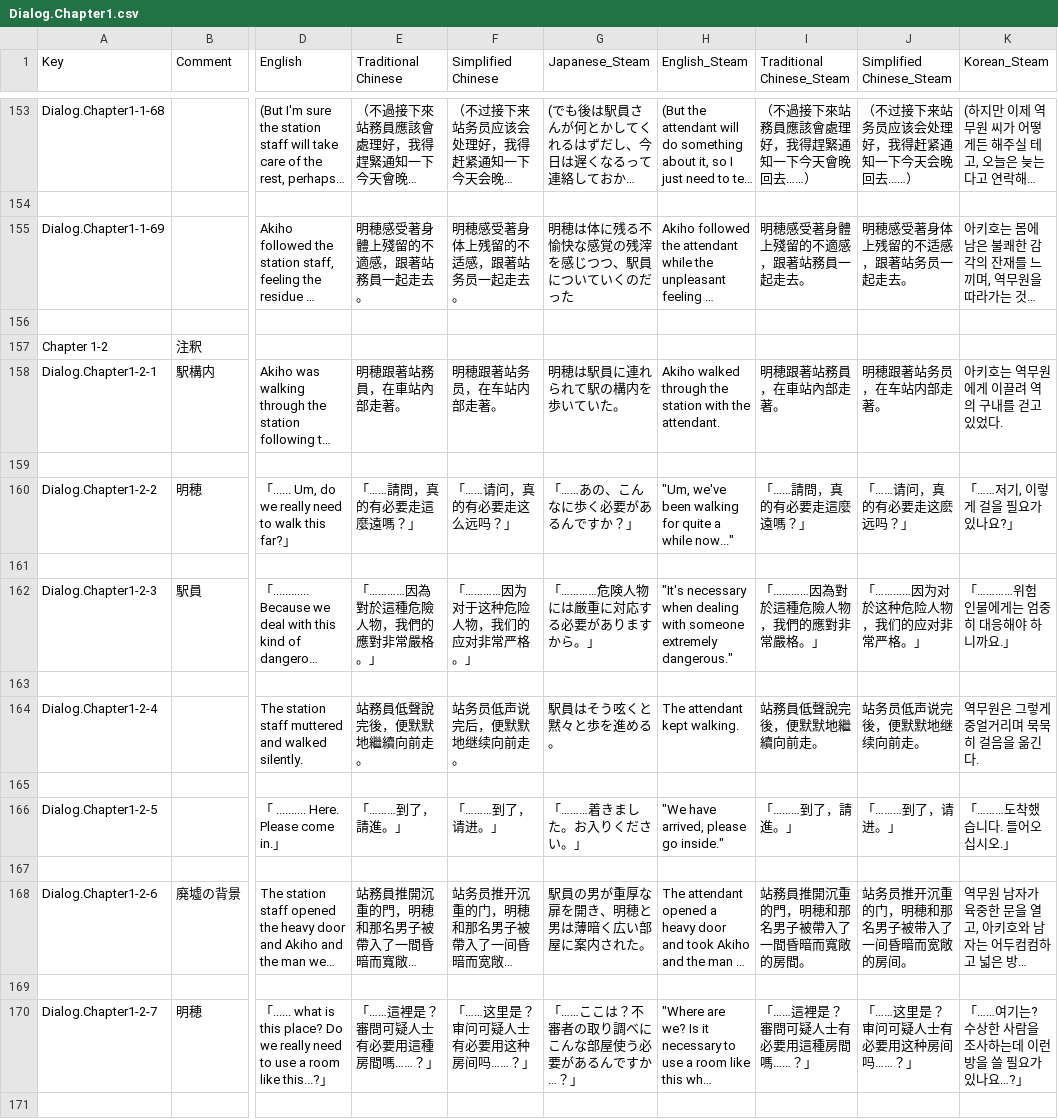
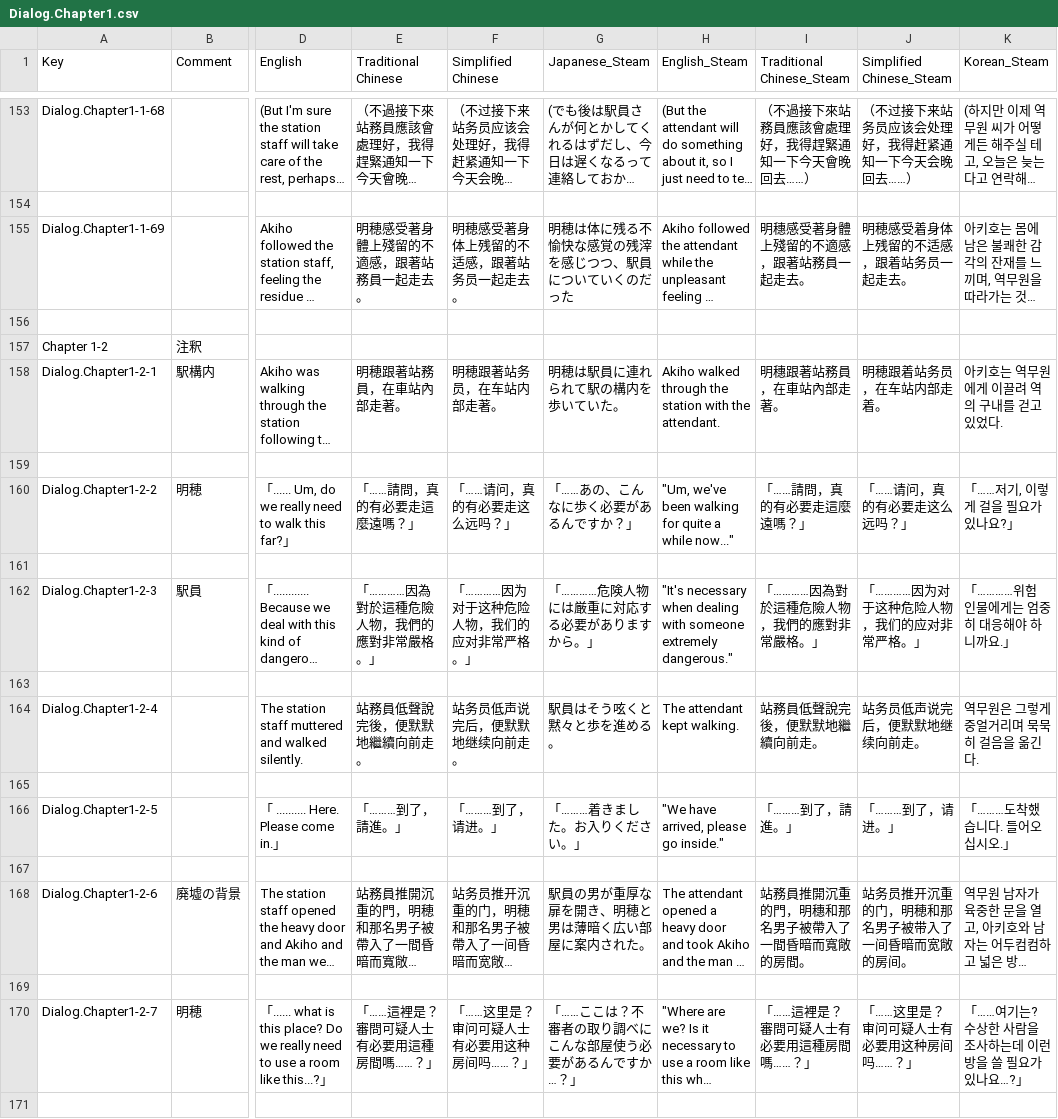
Before and after one commit to maryphun/MagicalHeroines, a CSV file: Assets/Resources/LocalizationSheet/Dialog.Chapter1.csv, drawn as a sheet; only a part is shown, gaps mark what is left out; long unchanged cells end in …; the diff covers the shown part only; the diff names each change by its address in the sheet, - before the commit and + after, or states it on an @@ line.

```diff
--- a/Assets/Resources/LocalizationSheet/Dialog.Chapter1.csv
+++ b/Assets/Resources/LocalizationSheet/Dialog.Chapter1.csv
-I155 (Traditional Chinese_Steam): 明穂感受著身體上殘留的不適感，跟著站務員一起走去。
+I155 (Traditional Chinese_Steam): 明穗感受著身體上殘留的不適感，跟著站務員一起走去。
-J155 (Simplified Chinese_Steam): 明穂感受著身体上残留的不适感，跟著站务员一起走去。
+J155 (Simplified Chinese_Steam): 明穂感受着身体上残留的不适感，跟着站务员一起走去。
-I158 (Traditional Chinese_Steam): 明穂跟著站務員，在車站內部走著。
+I158 (Traditional Chinese_Steam): 明穗跟著站務員，在車站內部走著。
-J158 (Simplified Chinese_Steam): 明穂跟著站务员，在车站内部走著。
+J158 (Simplified Chinese_Steam): 明穂跟着站务员，在车站内部走着。
-J160 (Simplified Chinese_Steam): 「……请问，真的有必要走这麽远吗？」
+J160 (Simplified Chinese_Steam): 「……请问，真的有必要走这么远吗？」
-J162 (Simplified Chinese_Steam): 「…………因为对於这种危险人物，我们的应对非常严格。」
+J162 (Simplified Chinese_Steam): 「…………因为对于这种危险人物，我们的应对非常严格。」
-J164 (Simplified Chinese_Steam): 站务员低声说完後，便默默地继续向前走。
+J164 (Simplified Chinese_Steam): 站务员低声说完后，便默默地继续向前走。
-I168 (Traditional Chinese_Steam): 站務員推開沉重的門，明穂和那名男子被帶入了一間昏暗而寬敞的房間。
+I168 (Traditional Chinese_Steam): 站務員推開沉重的門，明穗和那名男子被帶入了一間昏暗而寬敞的房間。
```
Also changed, not shown: 98 edited cells elsewhere in this file, Assets/Resources/LocalizationSheet/Akiho.csv, Assets/Resources/LocalizationSheet/DLCメインストーリー.csv, 22 other files.
